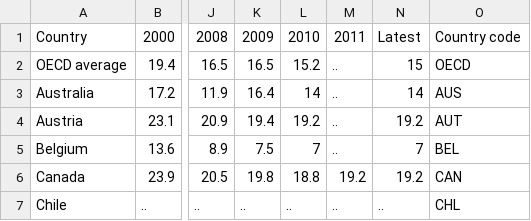
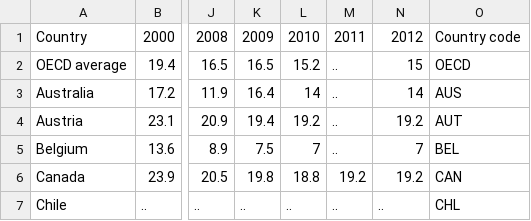
Before and after one commit to mbecica/womenLabor, a CSV file: data/gender_wage_gap.csv, drawn as a sheet; only a part is shown, gaps mark what is left out; the diff names each change by its address in the sheet, - before the commit and + after, or states it on an @@ line.

Commit message:
data transform all the things

```diff
--- a/data/gender_wage_gap.csv
+++ b/data/gender_wage_gap.csv
-N1: Latest
+N1: 2012
```
Also changed, not shown: 13 other files.
